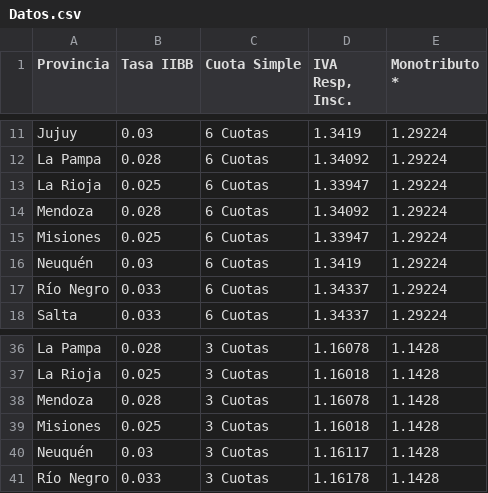
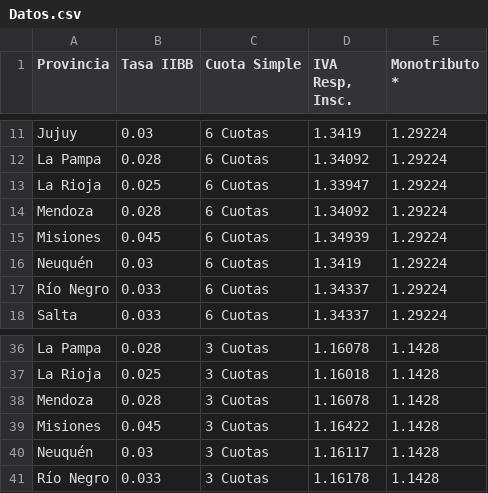
Before and after one commit to gabygandara/calculadora12, a CSV file: Datos/Datos.csv, drawn as a sheet; only a part is shown, gaps mark what is left out.

Commit message:
Update Datos.csv

```diff
--- a/Datos/Datos.csv
+++ b/Datos/Datos.csv
@@ -14,3 +14,3 @@ La Rioja,0.025,6 Cuotas,1.33947,1.29224
 Mendoza,0.028,6 Cuotas,1.34092,1.29224
-Misiones,0.025,6 Cuotas,1.33947,1.29224
+Misiones,0.045,6 Cuotas,1.34939,1.29224
 Neuquén,0.03,6 Cuotas,1.3419,1.29224
@@ -38,3 +38,3 @@ La Rioja,0.025,3 Cuotas,1.16018,1.1428
 Mendoza,0.028,3 Cuotas,1.16078,1.1428
-Misiones,0.025,3 Cuotas,1.16018,1.1428
+Misiones,0.045,3 Cuotas,1.16422,1.1428
 Neuquén,0.03,3 Cuotas,1.16117,1.1428
```
